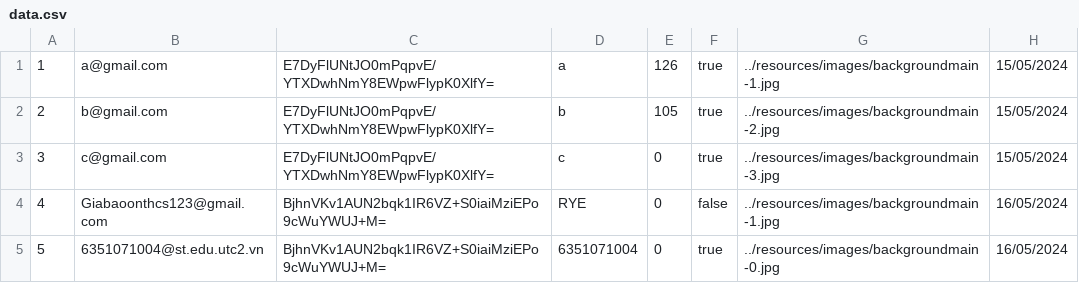
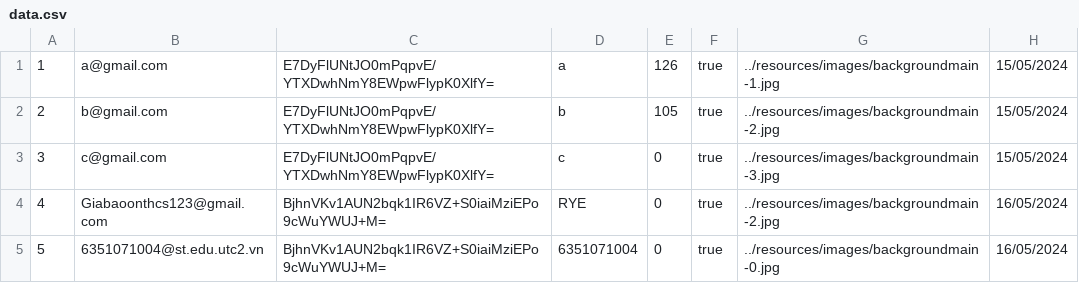
Before and after one commit to mhoang2004/java-uno-v2, a CSV file: resources/csv/data.csv, drawn as a sheet.

```diff
--- a/resources/csv/data.csv
+++ b/resources/csv/data.csv
@@ -3,3 +3,3 @@
 3,c@gmail.com,E7DyFlUNtJO0mPqpvE/YTXDwhNmY8EWpwFlypK0XlfY=,c,0,true,../resources/images/backgroundmain-3.jpg,15/05/2024
-4,Giabaoonthcs123@gmail.com,BjhnVKv1AUN2bqk1IR6VZ+S0iaiMziEPo9cWuYWUJ+M=,RYE,0,false,../resources/images/backgroundmain-1.jpg,16/05/2024
+4,Giabaoonthcs123@gmail.com,BjhnVKv1AUN2bqk1IR6VZ+S0iaiMziEPo9cWuYWUJ+M=,RYE,0,true,../resources/images/backgroundmain-2.jpg,16/05/2024
 5,6351071004@st.edu.utc2.vn,BjhnVKv1AUN2bqk1IR6VZ+S0iaiMziEPo9cWuYWUJ+M=,6351071004,0,true,../resources/images/backgroundmain-0.jpg,16/05/2024
```
Also changed, not shown: 10 other files.
